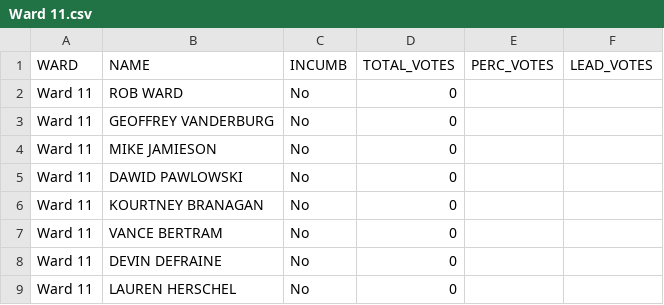
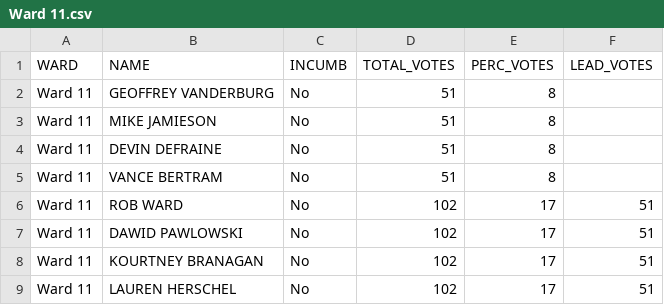
Before and after one commit to aryntoombs/Calgary-Election, a CSV file: Ward 11.csv, drawn as a sheet.

```diff
--- a/Ward 11.csv
+++ b/Ward 11.csv
@@ -1,9 +1,9 @@
 "WARD","NAME","INCUMB","TOTAL_VOTES","PERC_VOTES","LEAD_VOTES"
-"Ward 11","ROB WARD","No",0,"",""
-"Ward 11","GEOFFREY VANDERBURG","No",0,"",""
-"Ward 11","MIKE JAMIESON","No",0,"",""
-"Ward 11","DAWID PAWLOWSKI","No",0,"",""
-"Ward 11","KOURTNEY BRANAGAN","No",0,"",""
-"Ward 11","VANCE BERTRAM","No",0,"",""
-"Ward 11","DEVIN DEFRAINE","No",0,"",""
-"Ward 11","LAUREN HERSCHEL","No",0,"",""
+"Ward 11","GEOFFREY VANDERBURG","No",51,"8",""
+"Ward 11","MIKE JAMIESON","No",51,"8",""
+"Ward 11","DEVIN DEFRAINE","No",51,"8",""
+"Ward 11","VANCE BERTRAM","No",51,"8",""
+"Ward 11","ROB WARD","No",102,"17","51"
+"Ward 11","DAWID PAWLOWSKI","No",102,"17","51"
+"Ward 11","KOURTNEY BRANAGAN","No",102,"17","51"
+"Ward 11","LAUREN HERSCHEL","No",102,"17","51"
```
Also changed, not shown: Ward 1.csv, Ward 10.csv, 16 other files.
